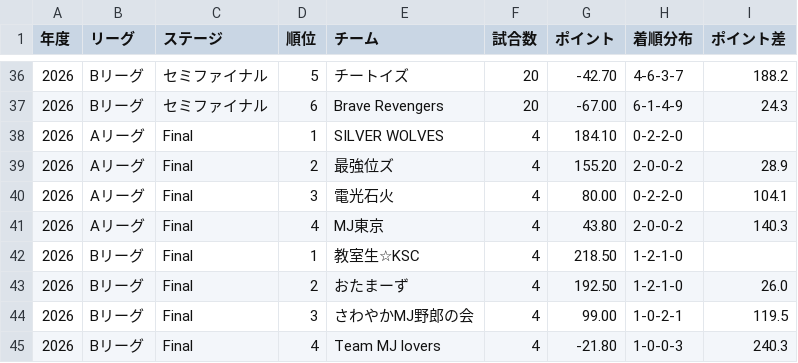
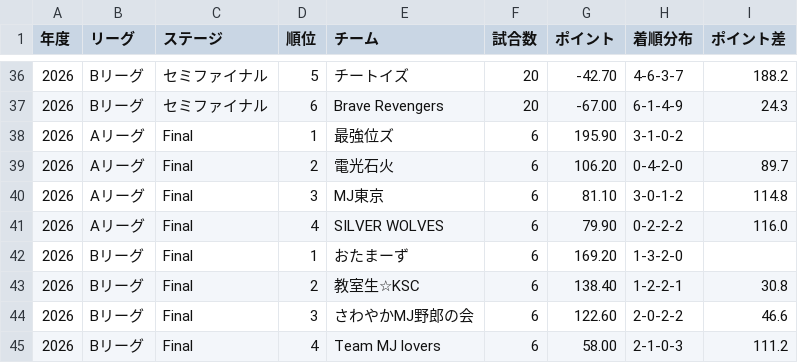
Before and after one commit to BlueK18/HundredLeagueDatabase, a CSV file: data/teams-current.csv, drawn as a sheet; only a part is shown, gaps mark what is left out.

```diff
--- a/data/teams-current.csv
+++ b/data/teams-current.csv
@@ -37,9 +37,9 @@
 2026,Bリーグ,セミファイナル,6,Brave Revengers,20,-67.00,6-1-4-9,24.3
-2026,Aリーグ,Final,1,SILVER WOLVES,4,184.10,0-2-2-0,
-2026,Aリーグ,Final,2,最強位ズ,4,155.20,2-0-0-2,28.9
-2026,Aリーグ,Final,3,電光石火,4,80.00,0-2-2-0,104.1
-2026,Aリーグ,Final,4,MJ東京,4,43.80,2-0-0-2,140.3
-2026,Bリーグ,Final,1,教室生☆KSC,4,218.50,1-2-1-0,
-2026,Bリーグ,Final,2,おたまーず,4,192.50,1-2-1-0,26.0
-2026,Bリーグ,Final,3,さわやかMJ野郎の会,4,99.00,1-0-2-1,119.5
-2026,Bリーグ,Final,4,Team MJ lovers,4,-21.80,1-0-0-3,240.3
+2026,Aリーグ,Final,1,最強位ズ,6,195.90,3-1-0-2,
+2026,Aリーグ,Final,2,電光石火,6,106.20,0-4-2-0,89.7
+2026,Aリーグ,Final,3,MJ東京,6,81.10,3-0-1-2,114.8
+2026,Aリーグ,Final,4,SILVER WOLVES,6,79.90,0-2-2-2,116.0
+2026,Bリーグ,Final,1,おたまーず,6,169.20,1-3-2-0,
+2026,Bリーグ,Final,2,教室生☆KSC,6,138.40,1-2-2-1,30.8
+2026,Bリーグ,Final,3,さわやかMJ野郎の会,6,122.60,2-0-2-2,46.6
+2026,Bリーグ,Final,4,Team MJ lovers,6,58.00,2-1-0-3,111.2
```
Also changed, not shown: data/matches-current.csv, data/players-current.csv, 3 other files.
